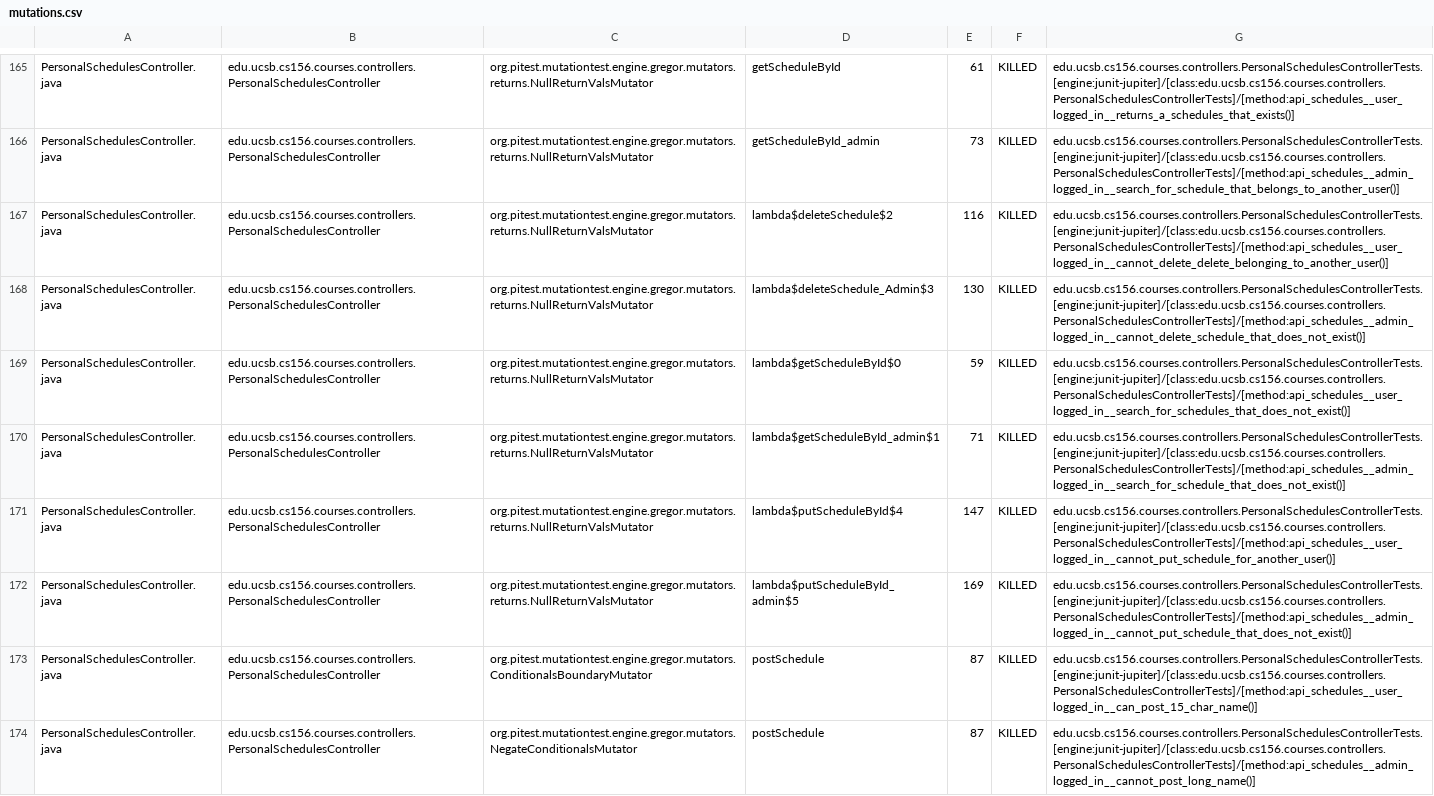
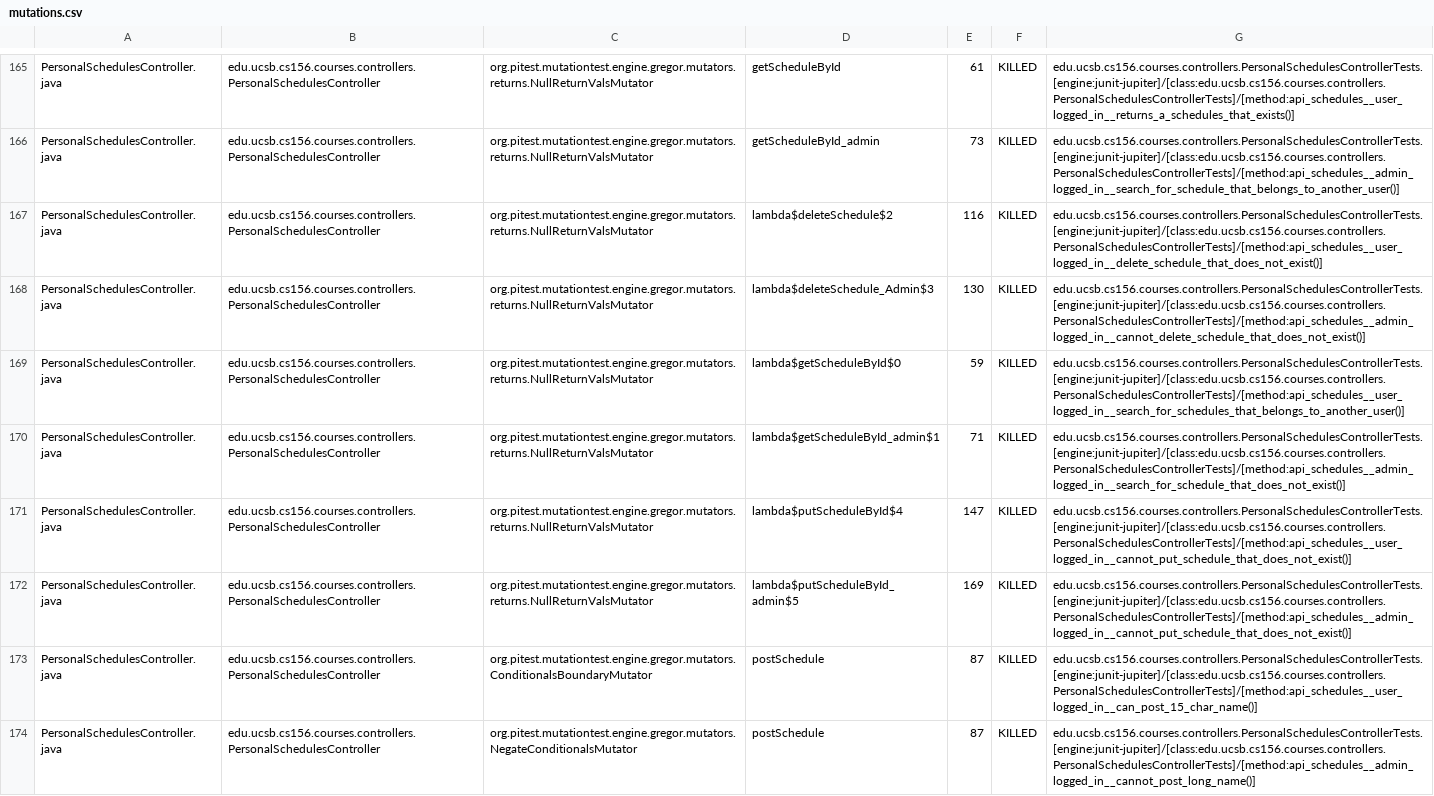
Before and after one commit to ucsb-cs156-f23/proj-courses-f23-7pm-4, a CSV file: prs/44/pitest/mutations.csv, drawn as a sheet; only a part is shown, gaps mark what is left out; the diff covers the shown part only.

Commit message:
Deploying to gh-pages from @ ucsb-cs156-f23/proj-courses-f23-7pm-4@b35a6383665ac562eb4a38747a76193300377e7a 🚀

```diff
--- a/prs/44/pitest/mutations.csv
+++ b/prs/44/pitest/mutations.csv
@@ -166,7 +166,7 @@ PersonalSchedulesController.java,edu.ucsb.cs156.courses.controllers.PersonalSche
 PersonalSchedulesController.java,edu.ucsb.cs156.courses.controllers.PersonalSchedulesController,org.pitest.mutationtest.engine.gregor.mutators.returns.NullReturnValsMutator,getScheduleById_admin,73,KILLED,edu.ucsb.cs156.courses.controllers.PersonalSchedulesControllerTests.[engine:junit-jupiter]/[class:edu.ucsb.cs156.courses.controllers.PersonalSchedulesControllerTests]/[method:api_schedules__admin_logged_in__search_for_schedule_that_belongs_to_another_user()]
-PersonalSchedulesController.java,edu.ucsb.cs156.courses.controllers.PersonalSchedulesController,org.pitest.mutationtest.engine.gregor.mutators.returns.NullReturnValsMutator,lambda$deleteSchedule$2,116,KILLED,edu.ucsb.cs156.courses.controllers.PersonalSchedulesControllerTests.[engine:junit-jupiter]/[class:edu.ucsb.cs156.courses.controllers.PersonalSchedulesControllerTests]/[method:api_schedules__user_logged_in__cannot_delete_delete_belonging_to_another_user()]
+PersonalSchedulesController.java,edu.ucsb.cs156.courses.controllers.PersonalSchedulesController,org.pitest.mutationtest.engine.gregor.mutators.returns.NullReturnValsMutator,lambda$deleteSchedule$2,116,KILLED,edu.ucsb.cs156.courses.controllers.PersonalSchedulesControllerTests.[engine:junit-jupiter]/[class:edu.ucsb.cs156.courses.controllers.PersonalSchedulesControllerTests]/[method:api_schedules__user_logged_in__delete_schedule_that_does_not_exist()]
 PersonalSchedulesController.java,edu.ucsb.cs156.courses.controllers.PersonalSchedulesController,org.pitest.mutationtest.engine.gregor.mutators.returns.NullReturnValsMutator,lambda$deleteSchedule_Admin$3,130,KILLED,edu.ucsb.cs156.courses.controllers.PersonalSchedulesControllerTests.[engine:junit-jupiter]/[class:edu.ucsb.cs156.courses.controllers.PersonalSchedulesControllerTests]/[method:api_schedules__admin_logged_in__cannot_delete_schedule_that_does_not_exist()]
-PersonalSchedulesController.java,edu.ucsb.cs156.courses.controllers.PersonalSchedulesController,org.pitest.mutationtest.engine.gregor.mutators.returns.NullReturnValsMutator,lambda$getScheduleById$0,59,KILLED,edu.ucsb.cs156.courses.controllers.PersonalSchedulesControllerTests.[engine:junit-jupiter]/[class:edu.ucsb.cs156.courses.controllers.PersonalSchedulesControllerTests]/[method:api_schedules__user_logged_in__search_for_schedules_that_does_not_exist()]
+PersonalSchedulesController.java,edu.ucsb.cs156.courses.controllers.PersonalSchedulesController,org.pitest.mutationtest.engine.gregor.mutators.returns.NullReturnValsMutator,lambda$getScheduleById$0,59,KILLED,edu.ucsb.cs156.courses.controllers.PersonalSchedulesControllerTests.[engine:junit-jupiter]/[class:edu.ucsb.cs156.courses.controllers.PersonalSchedulesControllerTests]/[method:api_schedules__user_logged_in__search_for_schedules_that_belongs_to_another_user()]
 PersonalSchedulesController.java,edu.ucsb.cs156.courses.controllers.PersonalSchedulesController,org.pitest.mutationtest.engine.gregor.mutators.returns.NullReturnValsMutator,lambda$getScheduleById_admin$1,71,KILLED,edu.ucsb.cs156.courses.controllers.PersonalSchedulesControllerTests.[engine:junit-jupiter]/[class:edu.ucsb.cs156.courses.controllers.PersonalSchedulesControllerTests]/[method:api_schedules__admin_logged_in__search_for_schedule_that_does_not_exist()]
-PersonalSchedulesController.java,edu.ucsb.cs156.courses.controllers.PersonalSchedulesController,org.pitest.mutationtest.engine.gregor.mutators.returns.NullReturnValsMutator,lambda$putScheduleById$4,147,KILLED,edu.ucsb.cs156.courses.controllers.PersonalSchedulesControllerTests.[engine:junit-jupiter]/[class:edu.ucsb.cs156.courses.controllers.PersonalSchedulesControllerTests]/[method:api_schedules__user_logged_in__cannot_put_schedule_for_another_user()]
+PersonalSchedulesController.java,edu.ucsb.cs156.courses.controllers.PersonalSchedulesController,org.pitest.mutationtest.engine.gregor.mutators.returns.NullReturnValsMutator,lambda$putScheduleById$4,147,KILLED,edu.ucsb.cs156.courses.controllers.PersonalSchedulesControllerTests.[engine:junit-jupiter]/[class:edu.ucsb.cs156.courses.controllers.PersonalSchedulesControllerTests]/[method:api_schedules__user_logged_in__cannot_put_schedule_that_does_not_exist()]
 PersonalSchedulesController.java,edu.ucsb.cs156.courses.controllers.PersonalSchedulesController,org.pitest.mutationtest.engine.gregor.mutators.returns.NullReturnValsMutator,lambda$putScheduleById_admin$5,169,KILLED,edu.ucsb.cs156.courses.controllers.PersonalSchedulesControllerTests.[engine:junit-jupiter]/[class:edu.ucsb.cs156.courses.controllers.PersonalSchedulesControllerTests]/[method:api_schedules__admin_logged_in__cannot_put_schedule_that_does_not_exist()]
```
Also changed, not shown: 62 edited cells elsewhere in this file, 39 other files.
